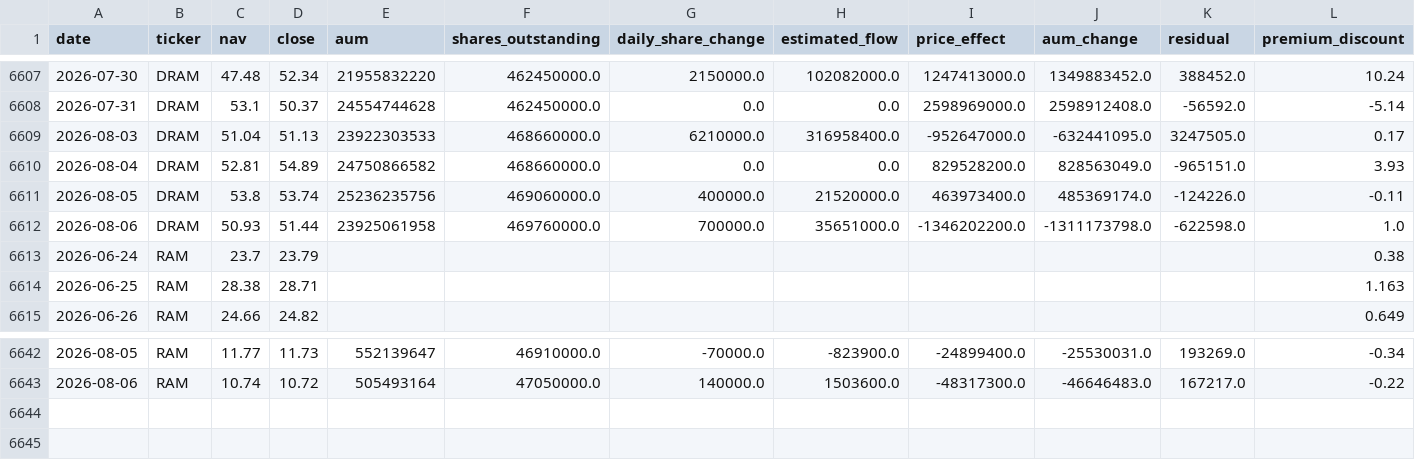
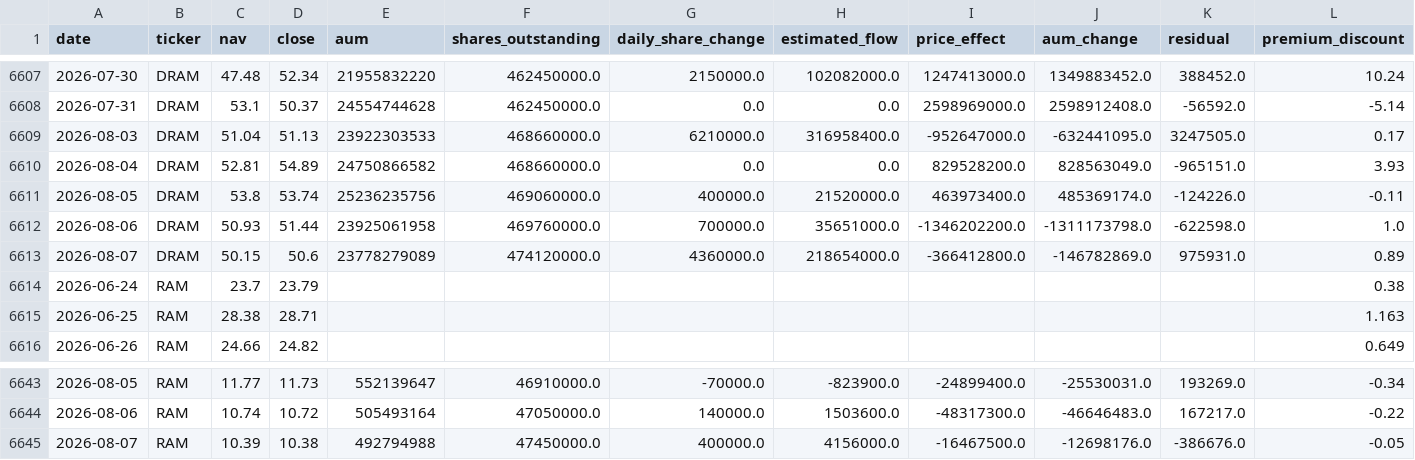
Before and after one commit to winner02-spec/ewy-dram-flow-dashboard-, a CSV file: data/flows.csv, drawn as a sheet; only a part is shown, gaps mark what is left out; rows hold the shown columns only; the diff names each change by its address in the sheet, - before the commit and + after, or states it on an @@ line.

Commit message:
data: 2026-08-08

```diff
--- a/data/flows.csv
+++ b/data/flows.csv
+row 6613: 2026-08-07 | DRAM | 50.15 | 50.6 | 23778279089 | 474120000.0 | 4360000.0 | 218654000.0 | -366412800.0 | -146782869.0 | 975931.0 | 0.89
+row 6645: 2026-08-07 | RAM | 10.39 | 10.38 | 492794988 | 47450000.0 | 400000.0 | 4156000.0 | -16467500.0 | -12698176.0 | -386676.0 | -0.05
```
Also changed, not shown: 2 other files.
